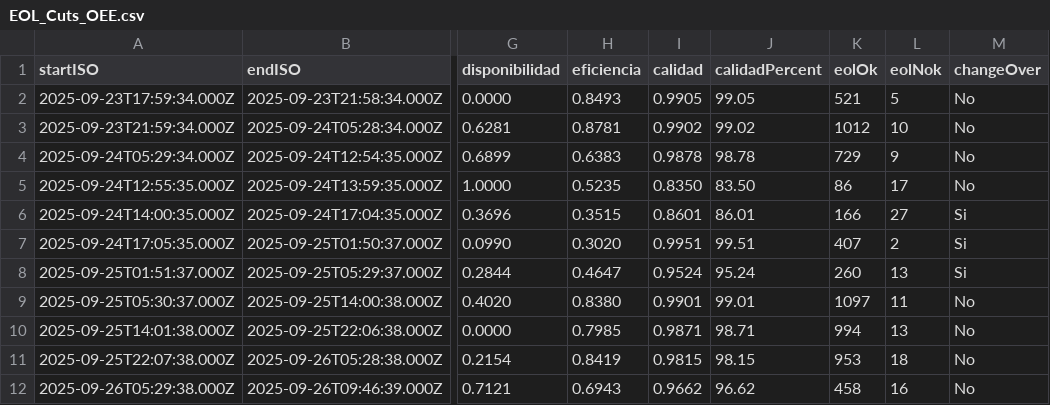
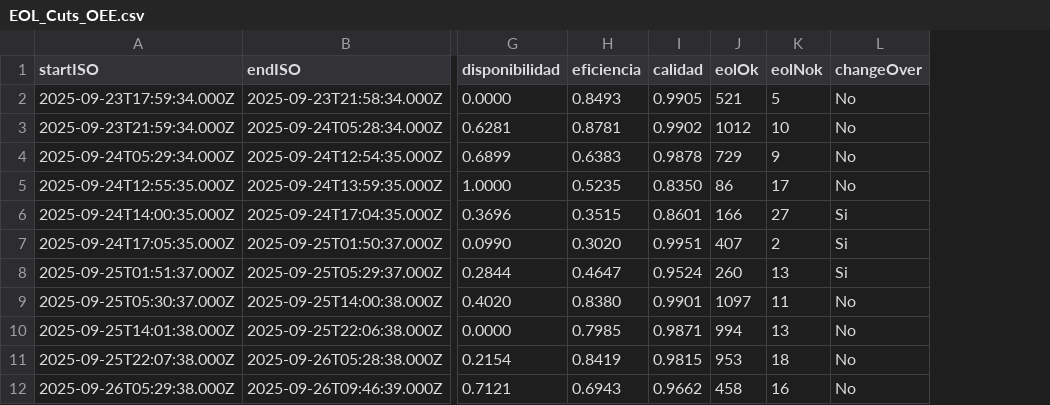
Before and after one commit to IngSebastianSalido/Production-Dashboard, a CSV file: backend/data/EOL_Cuts_OEE.csv, drawn as a sheet; only a part is shown, gaps mark what is left out; the diff names each change by its address in the sheet, - before the commit and + after, or states it on an @@ line.

Commit message:
Correccion de tabla OEE, se agrega calidad

```diff
--- a/backend/data/EOL_Cuts_OEE.csv
+++ b/backend/data/EOL_Cuts_OEE.csv
-column J (calidadPercent), rows 2-12: 99.05 | 99.02 | 98.78 | 83.50 | 86.01 | 99.51 | 95.24 | 99.01 | 98.71 | 98.15 | 96.62
```
Also changed, not shown: 2 other files.
